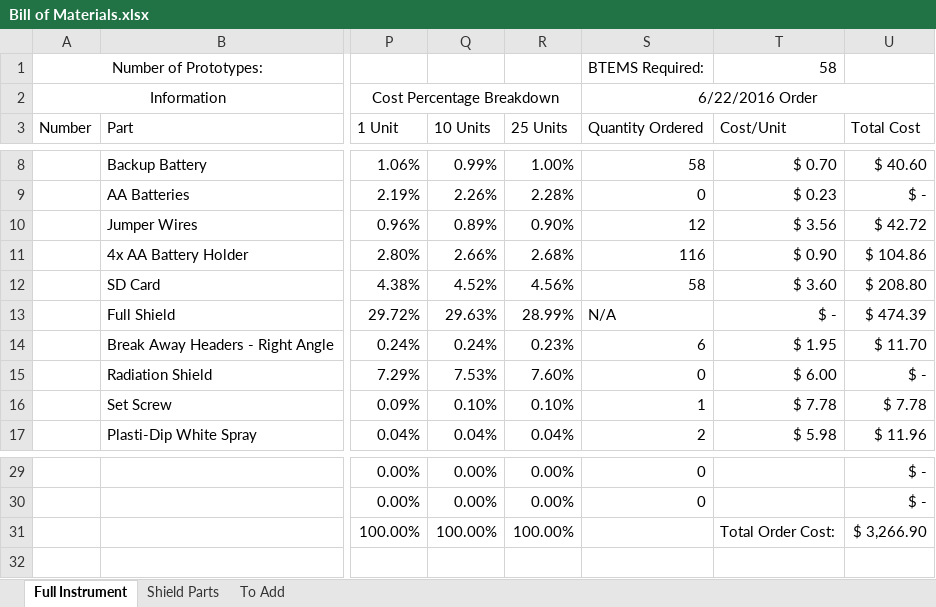
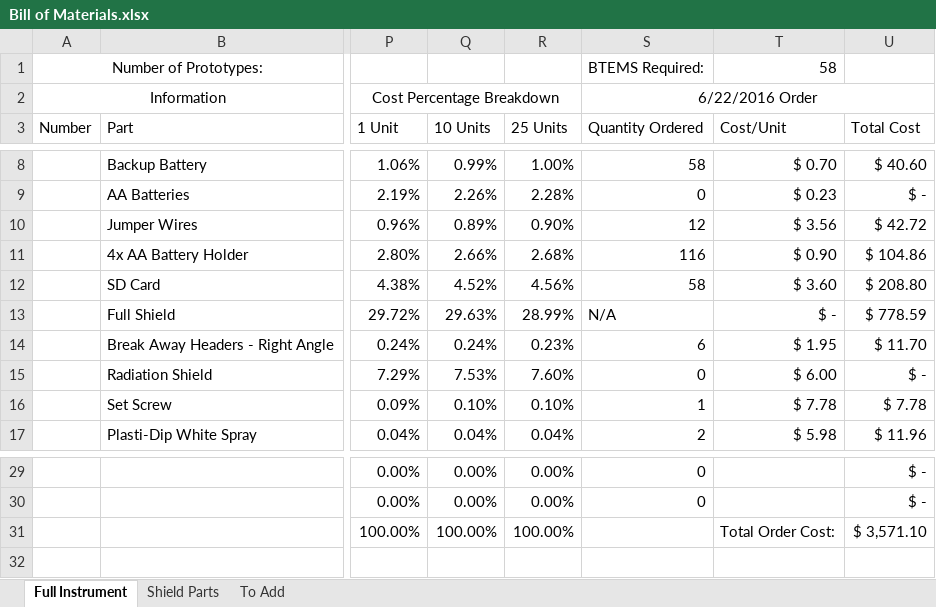
Before and after one commit to madvoid/BTEMS, an Excel workbook: Bill of Materials.xlsx, sheet Full Instrument, drawn as a sheet; only a part is shown, gaps mark what is left out; values as stored, in another font and other column widths than the file's, no borders; the diff names each change by its address in the sheet, - before the commit and + after, or states it on an @@ line.

Commit message:
Added PCB costs to BOM

```diff
--- a/Bill of Materials.xlsx (sheet Full Instrument)
+++ b/Bill of Materials.xlsx (sheet Full Instrument)
-U13 (Total Cost): $ 474.39
+U13 (Total Cost): $ 778.59
-U31 (Total Cost): $ 3,266.90
+U31 (Total Cost): $ 3,571.10
```
Also changed, not shown: sheet Shield Parts, 10 other files.
